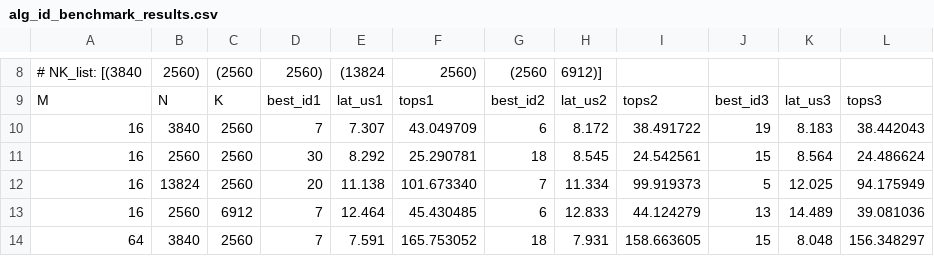
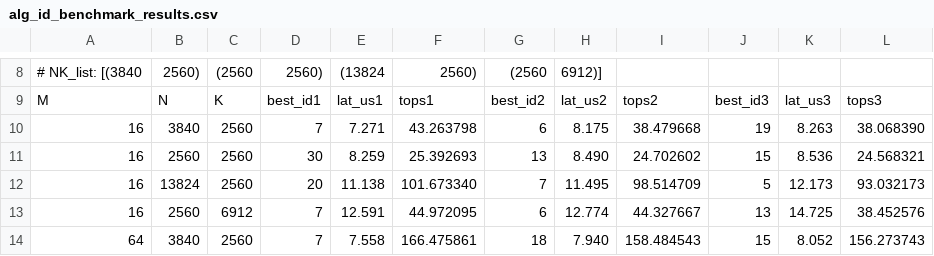
Before and after one commit to bcacdwk/GPUdemo, a CSV file: Search/alg_search_results/H100_cc90_NTRRcol_FP8E5M2/alg_id_benchmark_results.csv, drawn as a sheet; only a part is shown, gaps mark what is left out; the diff covers the shown part only.

```diff
--- a/Search/alg_search_results/H100_cc90_NTRRcol_FP8E5M2/alg_id_benchmark_results.csv
+++ b/Search/alg_search_results/H100_cc90_NTRRcol_FP8E5M2/alg_id_benchmark_results.csv
@@ -9,6 +9,6 @@
 M,N,K,best_id1,lat_us1,tops1,best_id2,lat_us2,tops2,best_id3,lat_us3,tops3
-16,3840,2560,7,7.307,43.049709,6,8.172,38.491722,19,8.183,38.442043
-16,2560,2560,30,8.292,25.290781,18,8.545,24.542561,15,8.564,24.486624
-16,13824,2560,20,11.138,101.673340,7,11.334,99.919373,5,12.025,94.175949
-16,2560,6912,7,12.464,45.430485,6,12.833,44.124279,13,14.489,39.081036
-64,3840,2560,7,7.591,165.753052,18,7.931,158.663605,15,8.048,156.348297
+16,3840,2560,7,7.271,43.263798,6,8.175,38.479668,19,8.263,38.068390
+16,2560,2560,30,8.259,25.392693,13,8.490,24.702602,15,8.536,24.568321
+16,13824,2560,20,11.138,101.673340,7,11.495,98.514709,5,12.173,93.032173
+16,2560,6912,7,12.591,44.972095,6,12.774,44.327667,13,14.725,38.452576
+64,3840,2560,7,7.558,166.475861,18,7.940,158.484543,15,8.052,156.273743
```
Also changed, not shown: 157 edited cells elsewhere in this file, Search/alg_search_results/H100_cc90_NTRRcol_FP8E4M3/alg_id_benchmark_results.csv, Search/alg_search_results/H100_cc90_NTRRcol_INT8/alg_id_benchmark_results.csv, 5 other files.
